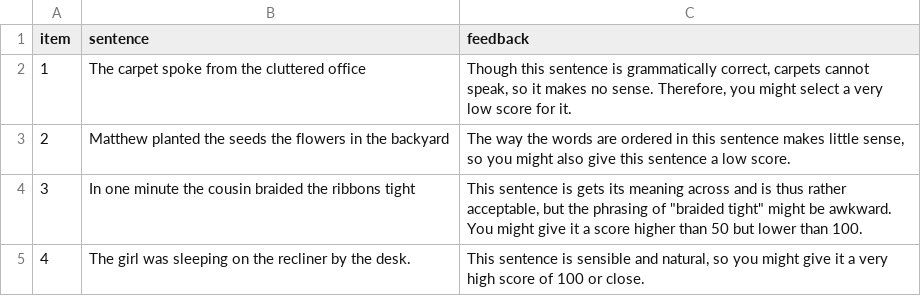
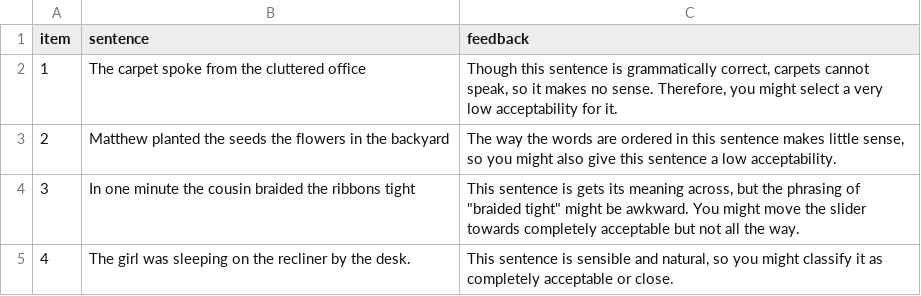
Before and after one commit to UMWordLab/ibex-2024-datives-acceptability, a CSV file: chunk_includes/practice.csv, drawn as a sheet.

Commit message:
Small changes, practice not yet implemented

```diff
--- a/chunk_includes/practice.csv
+++ b/chunk_includes/practice.csv
@@ -1,5 +1,5 @@
 item,sentence,feedback
-1,The carpet spoke from the cluttered office,"Though this sentence is grammatically correct, carpets cannot speak, so it makes no sense. Therefore, you might select a very low score for it."
-2,Matthew planted the seeds the flowers in the backyard,"The way the words are ordered in this sentence makes little sense, so you might also give this sentence a low score."
-3,In one minute the cousin braided the ribbons tight,"This sentence is gets its meaning across and is thus rather acceptable, but the phrasing of ""braided tight"" might be awkward. You might give it a score higher than 50 but lower than 100."
-4,The girl was sleeping on the recliner by the desk.,"This sentence is sensible and natural, so you might give it a very high score of 100 or close. "
+1,The carpet spoke from the cluttered office,"Though this sentence is grammatically correct, carpets cannot speak, so it makes no sense. Therefore, you might select a very low acceptability for it."
+2,Matthew planted the seeds the flowers in the backyard,"The way the words are ordered in this sentence makes little sense, so you might also give this sentence a low acceptability."
+3,In one minute the cousin braided the ribbons tight,"This sentence is gets its meaning across, but the phrasing of ""braided tight"" might be awkward. You might move the slider towards completely acceptable but not all the way."
+4,The girl was sleeping on the recliner by the desk.,"This sentence is sensible and natural, so you might classify it as completely acceptable or close. "
```
Also changed, not shown: 4 other files.
